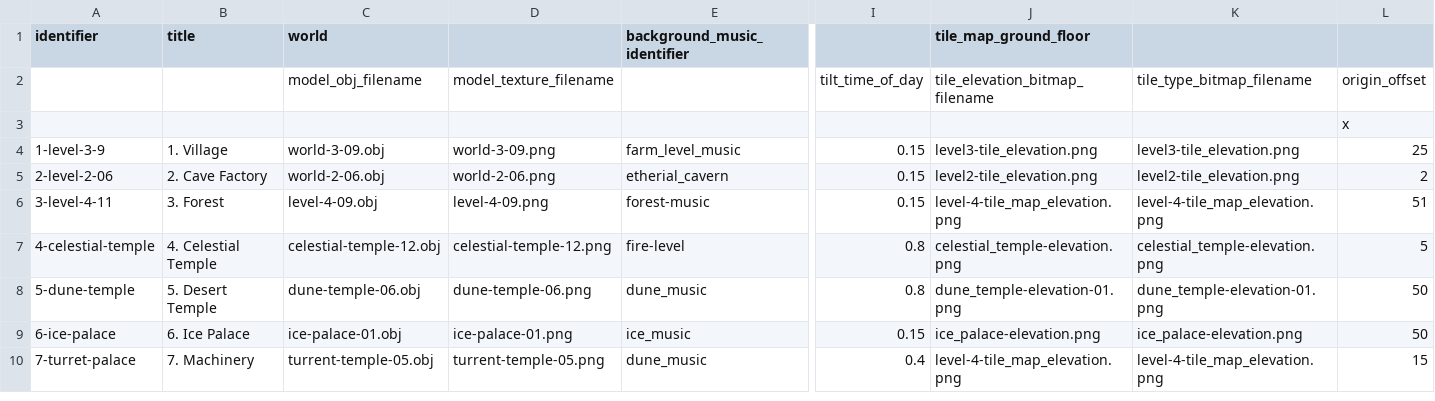
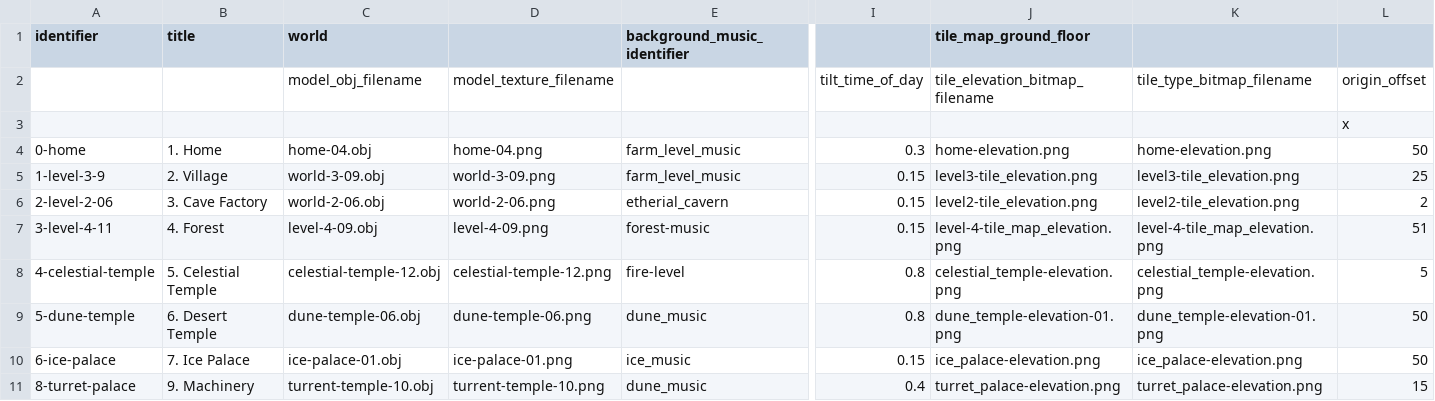
Before and after one commit to MarkOates/Krampus2023-Robieo, a CSV file: bin/data/levels/universe.csv, drawn as a sheet; only a part is shown, gaps mark what is left out; addresses are those after the commit; rows hold the shown columns only; the diff names each change by its address in the sheet, - before the commit and + after, or states it on an @@ line.

Commit message:
* Add home model

```diff
--- a/bin/data/levels/universe.csv
+++ b/bin/data/levels/universe.csv
+row 4: 0-home | 1. Home | home-04.obj | home-04.png | farm_level_music | 0.3 | home-elevation.png | home-elevation.png | 50
-B5 (title): 1. Village
+B5 (title): 2. Village
-B6 (title): 2. Cave Factory
+B6 (title): 3. Cave Factory
-B7 (title): 3. Forest
+B7 (title): 4. Forest
-B8 (title): 4. Celestial Temple
+B8 (title): 5. Celestial Temple
-B9 (title): 5. Desert Temple
+B9 (title): 6. Desert Temple
-B10 (title): 6. Ice Palace
+B10 (title): 7. Ice Palace
-A11 (identifier): 7-turret-palace
+A11 (identifier): 8-turret-palace
-B11 (title): 7. Machinery
+B11 (title): 9. Machinery
-C11 (world): turrent-temple-05.obj
+C11 (world): turrent-temple-10.obj
-D11: turrent-temple-05.png
+D11: turrent-temple-10.png
-J11 (tile_map_ground_floor): level-4-tile_map_elevation.png
+J11 (tile_map_ground_floor): turret_palace-elevation.png
-K11: level-4-tile_map_elevation.png
+K11: turret_palace-elevation.png
```
Also changed, not shown: 45 other files.
